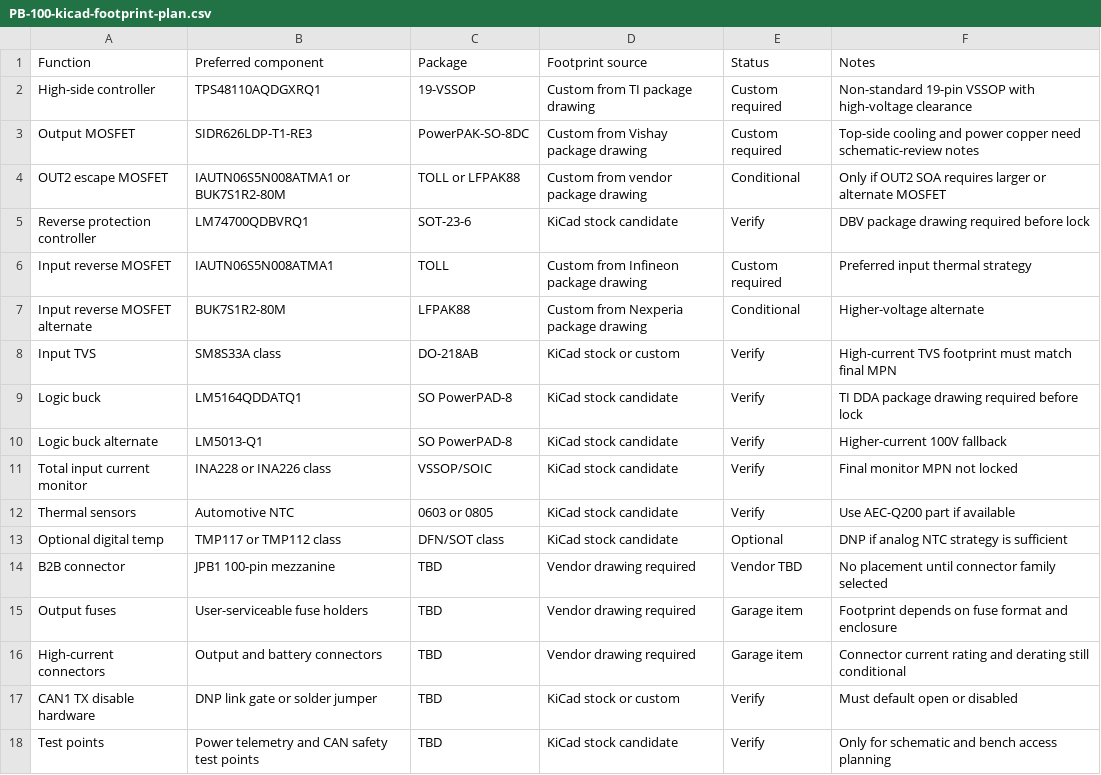
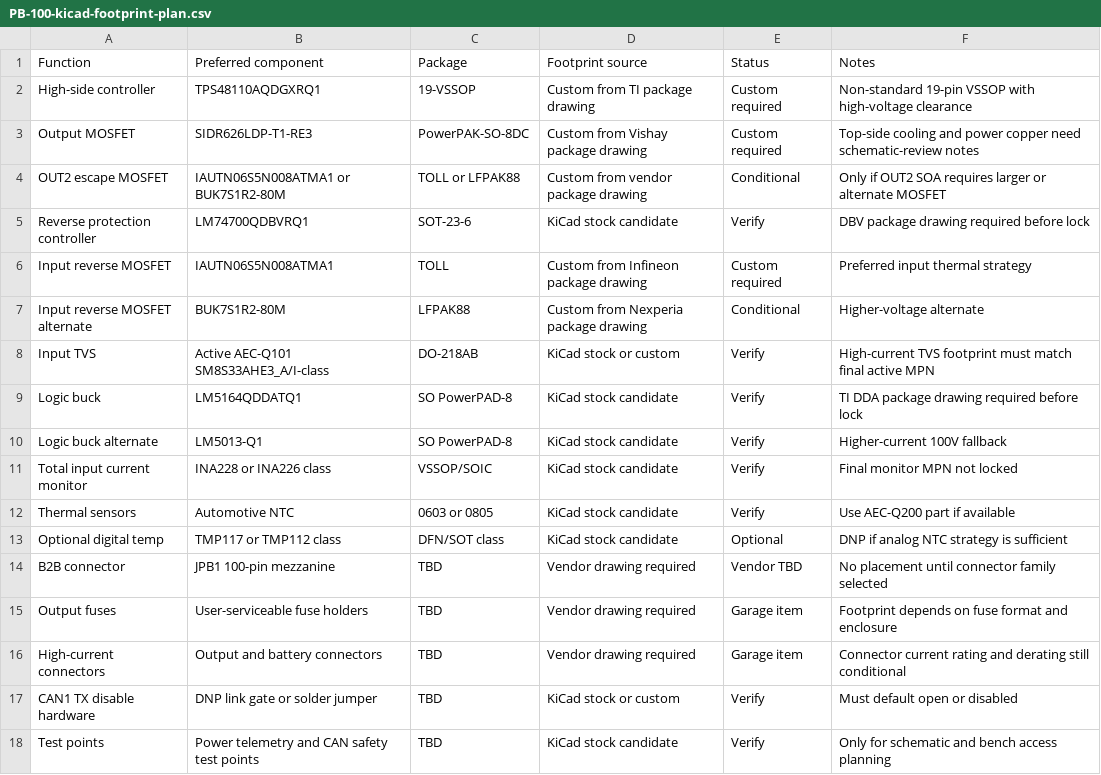
Before and after one commit to avlyubimov/svc-platform, a CSV file: hardware/power-board/PB-100/PB-100-kicad-footprint-plan.csv, drawn as a sheet.

```diff
--- a/hardware/power-board/PB-100/PB-100-kicad-footprint-plan.csv
+++ b/hardware/power-board/PB-100/PB-100-kicad-footprint-plan.csv
@@ -7,3 +7,3 @@ Input reverse MOSFET,IAUTN06S5N008ATMA1,TOLL,Custom from Infineon package drawin
 Input reverse MOSFET alternate,BUK7S1R2-80M,LFPAK88,Custom from Nexperia package drawing,Conditional,Higher-voltage alternate
-Input TVS,SM8S33A class,DO-218AB,KiCad stock or custom,Verify,High-current TVS footprint must match final MPN
+Input TVS,Active AEC-Q101 SM8S33AHE3_A/I-class,DO-218AB,KiCad stock or custom,Verify,High-current TVS footprint must match final active MPN
 Logic buck,LM5164QDDATQ1,SO PowerPAD-8,KiCad stock candidate,Verify,TI DDA package drawing required before lock
```
Also changed, not shown: hardware/power-board/PB-100/PB-100-protection-validation.csv, hardware/power-board/PB-100/PB-100-schematic-freeze-gap-register.csv, 11 other files.
